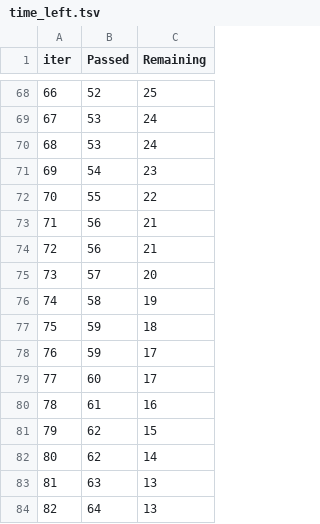
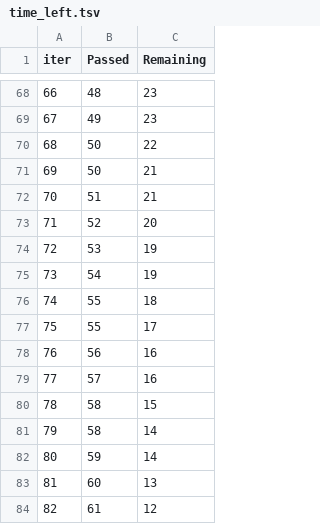
Before and after one commit to saikonda5468/End-to-End-Project, a TSV file: catboost_info/time_left.tsv, drawn as a sheet; only a part is shown, gaps mark what is left out; the diff covers the shown part only.

```diff
--- a/catboost_info/time_left.tsv
+++ b/catboost_info/time_left.tsv
@@ -68,17 +68,17 @@ iter	Passed	Remaining
-66	52	25
-67	53	24
-68	53	24
-69	54	23
-70	55	22
-71	56	21
-72	56	21
-73	57	20
-74	58	19
-75	59	18
-76	59	17
-77	60	17
-78	61	16
-79	62	15
-80	62	14
-81	63	13
-82	64	13
+66	48	23
+67	49	23
+68	50	22
+69	50	21
+70	51	21
+71	52	20
+72	53	19
+73	54	19
+74	55	18
+75	55	17
+76	56	16
+77	57	16
+78	58	15
+79	58	14
+80	59	14
+81	60	13
+82	61	12
```
Also changed, not shown: 153 edited cells elsewhere in this file, 5 other files.
